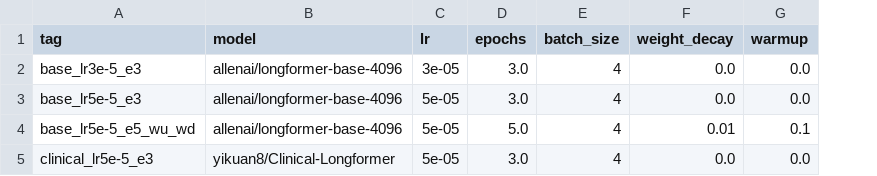
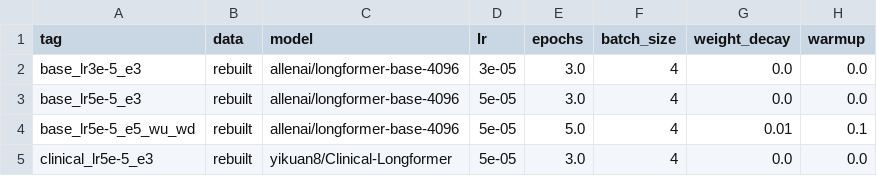
Before and after one commit to Health-Transformation-Lab/health-transformation-lab-nlp, a CSV file: data/deid/maccrobat_tagger_runs.csv, drawn as a sheet; only a part is shown; the diff names each change by its address in the sheet, - before the commit and + after, or states it on an @@ line.

```diff
--- a/data/deid/maccrobat_tagger_runs.csv
+++ b/data/deid/maccrobat_tagger_runs.csv
+column B (data), rows 2-5: all rebuilt
```
Also changed, not shown: 4 other files.
